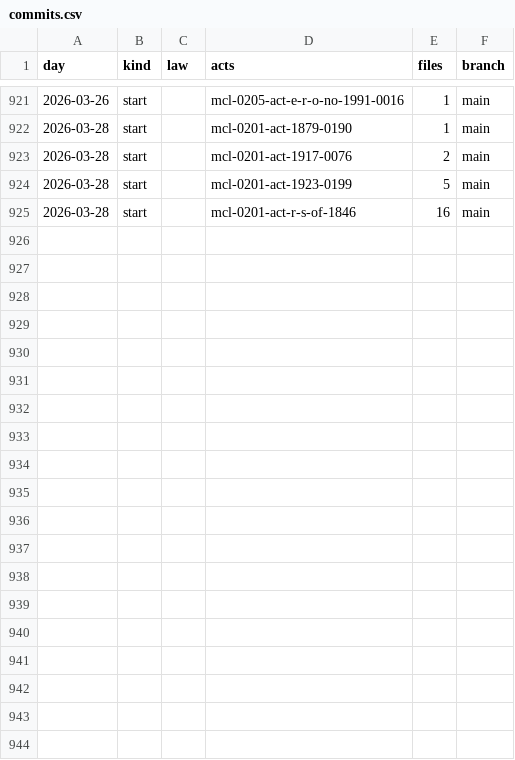
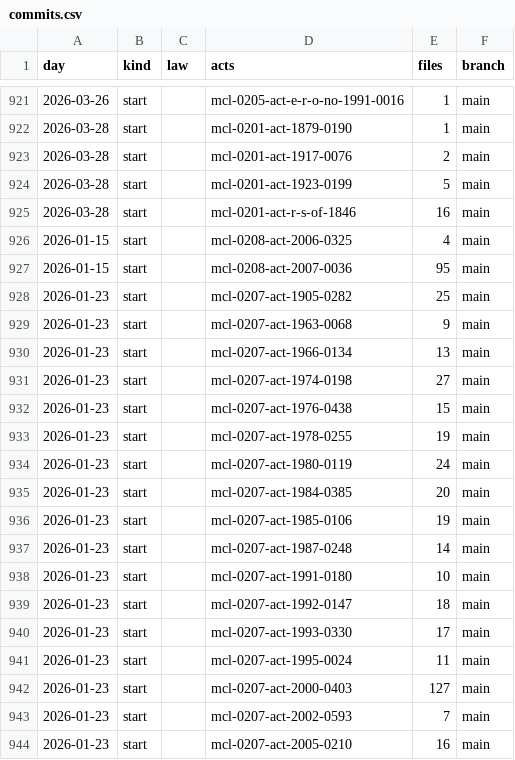
Before and after one commit to lexifina/united-states-michigan-law, a CSV file: data/commits.csv, drawn as a sheet; only a part is shown, gaps mark what is left out; the diff covers the shown part only.

Commit message:
Documentation, tables, tools and REPRODUCE.md
Appended 34 commits to c9c9eee8de6e; corpus sha256 3aff0777a79e6638f5e33ab1a8dd12fd650693ca3318ddb28c2558e115d4f690, data retrieved 2026-11-10.

```diff
--- a/data/commits.csv
+++ b/data/commits.csv
@@ -925 +925,20 @@ day,kind,law,acts,files,branch
 2026-03-28,start,,mcl-0201-act-r-s-of-1846,16,main
+2026-01-15,start,,mcl-0208-act-2006-0325,4,main
+2026-01-15,start,,mcl-0208-act-2007-0036,95,main
+2026-01-23,start,,mcl-0207-act-1905-0282,25,main
+2026-01-23,start,,mcl-0207-act-1963-0068,9,main
+2026-01-23,start,,mcl-0207-act-1966-0134,13,main
+2026-01-23,start,,mcl-0207-act-1974-0198,27,main
+2026-01-23,start,,mcl-0207-act-1976-0438,15,main
+2026-01-23,start,,mcl-0207-act-1978-0255,19,main
+2026-01-23,start,,mcl-0207-act-1980-0119,24,main
+2026-01-23,start,,mcl-0207-act-1984-0385,20,main
+2026-01-23,start,,mcl-0207-act-1985-0106,19,main
+2026-01-23,start,,mcl-0207-act-1987-0248,14,main
+2026-01-23,start,,mcl-0207-act-1991-0180,10,main
+2026-01-23,start,,mcl-0207-act-1992-0147,18,main
+2026-01-23,start,,mcl-0207-act-1993-0330,17,main
+2026-01-23,start,,mcl-0207-act-1995-0024,11,main
+2026-01-23,start,,mcl-0207-act-2000-0403,127,main
+2026-01-23,start,,mcl-0207-act-2002-0593,7,main
+2026-01-23,start,,mcl-0207-act-2005-0210,16,main
```
Also changed, not shown: 15 added rows elsewhere in this file, 40 other files.
